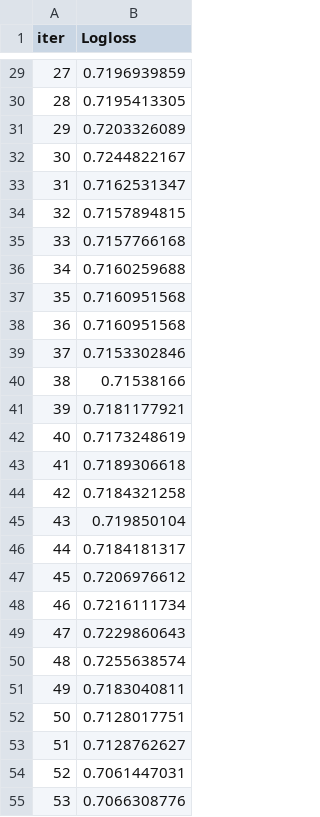
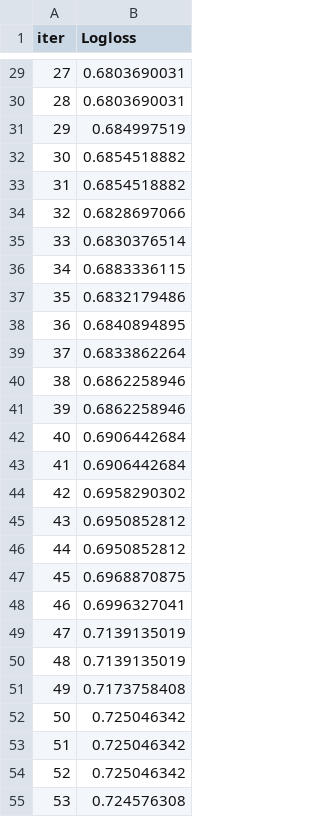
Before and after one commit to TidyMaze/photo-derush, a TSV file: catboost_info/test_error.tsv, drawn as a sheet; only a part is shown, gaps mark what is left out; the diff covers the shown part only.

```diff
--- a/catboost_info/test_error.tsv
+++ b/catboost_info/test_error.tsv
@@ -29,27 +29,27 @@ iter	Logloss
-27	0.7196939859
-28	0.7195413305
-29	0.7203326089
-30	0.7244822167
-31	0.7162531347
-32	0.7157894815
-33	0.7157766168
-34	0.7160259688
-35	0.7160951568
-36	0.7160951568
-37	0.7153302846
-38	0.71538166
-39	0.7181177921
-40	0.7173248619
-41	0.7189306618
-42	0.7184321258
-43	0.719850104
-44	0.7184181317
-45	0.7206976612
-46	0.7216111734
-47	0.7229860643
-48	0.7255638574
-49	0.7183040811
-50	0.7128017751
-51	0.7128762627
-52	0.7061447031
-53	0.7066308776
+27	0.6803690031
+28	0.6803690031
+29	0.684997519
+30	0.6854518882
+31	0.6854518882
+32	0.6828697066
+33	0.6830376514
+34	0.6883336115
+35	0.6832179486
+36	0.6840894895
+37	0.6833862264
+38	0.6862258946
+39	0.6862258946
+40	0.6906442684
+41	0.6906442684
+42	0.6958290302
+43	0.6950852812
+44	0.6950852812
+45	0.6968870875
+46	0.6996327041
+47	0.7139135019
+48	0.7139135019
+49	0.7173758408
+50	0.725046342
+51	0.725046342
+52	0.725046342
+53	0.724576308
```
Also changed, not shown: 16 added rows and 35 edited cells elsewhere in this file, catboost_info/learn_error.tsv, catboost_info/time_left.tsv, 15 other files.
